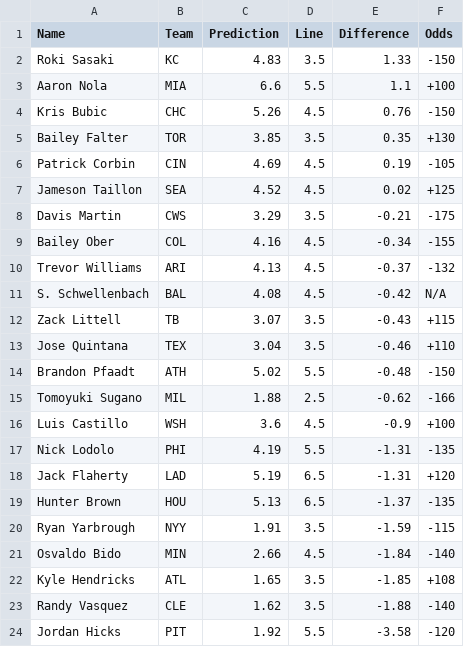
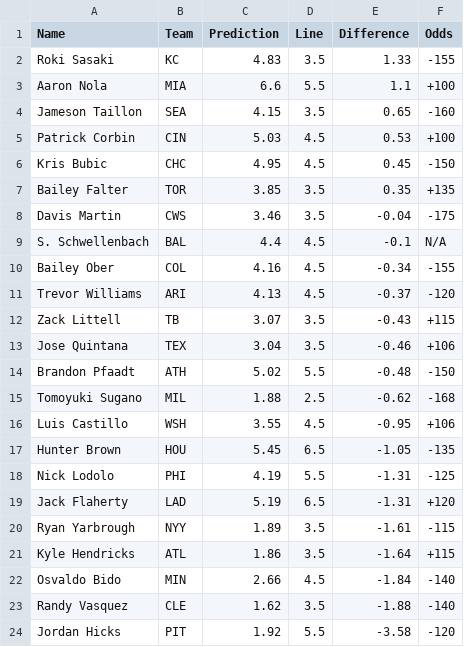
Before and after one commit to bena618/BBSFrontend, a CSV file: model_outputs/strikeout_preds.csv, drawn as a sheet.

Commit message:
Update strikeout_preds.csv from MLB_Models workflow

```diff
--- a/model_outputs/strikeout_preds.csv
+++ b/model_outputs/strikeout_preds.csv
@@ -1,23 +1,23 @@
 Name,Team,Prediction,Line,Difference,Odds
-Roki Sasaki,KC,4.83,3.5,1.33,-150
+Roki Sasaki,KC,4.83,3.5,1.33,-155
 Aaron Nola,MIA,6.6,5.5,1.1,+100
-Kris Bubic,CHC,5.26,4.5,0.76,-150
-Bailey Falter,TOR,3.85,3.5,0.35,+130
-Patrick Corbin,CIN,4.69,4.5,0.19,-105
-Jameson Taillon,SEA,4.52,4.5,0.02,+125
-Davis Martin,CWS,3.29,3.5,-0.21,-175
+Jameson Taillon,SEA,4.15,3.5,0.65,-160
+Patrick Corbin,CIN,5.03,4.5,0.53,+100
+Kris Bubic,CHC,4.95,4.5,0.45,-150
+Bailey Falter,TOR,3.85,3.5,0.35,+135
+Davis Martin,CWS,3.46,3.5,-0.04,-175
+S. Schwellenbach,BAL,4.4,4.5,-0.1,N/A
 Bailey Ober,COL,4.16,4.5,-0.34,-155
-Trevor Williams,ARI,4.13,4.5,-0.37,-132
-S. Schwellenbach,BAL,4.08,4.5,-0.42,N/A
+Trevor Williams,ARI,4.13,4.5,-0.37,-120
 Zack Littell,TB,3.07,3.5,-0.43,+115
-Jose Quintana,TEX,3.04,3.5,-0.46,+110
+Jose Quintana,TEX,3.04,3.5,-0.46,+106
 Brandon Pfaadt,ATH,5.02,5.5,-0.48,-150
-Tomoyuki Sugano,MIL,1.88,2.5,-0.62,-166
-Luis Castillo,WSH,3.6,4.5,-0.9,+100
-Nick Lodolo,PHI,4.19,5.5,-1.31,-135
+Tomoyuki Sugano,MIL,1.88,2.5,-0.62,-168
+Luis Castillo,WSH,3.55,4.5,-0.95,+106
+Hunter Brown,HOU,5.45,6.5,-1.05,-135
+Nick Lodolo,PHI,4.19,5.5,-1.31,-125
 Jack Flaherty,LAD,5.19,6.5,-1.31,+120
-Hunter Brown,HOU,5.13,6.5,-1.37,-135
-Ryan Yarbrough,NYY,1.91,3.5,-1.59,-115
+Ryan Yarbrough,NYY,1.89,3.5,-1.61,-115
+Kyle Hendricks,ATL,1.86,3.5,-1.64,+115
 Osvaldo Bido,MIN,2.66,4.5,-1.84,-140
-Kyle Hendricks,ATL,1.65,3.5,-1.85,+108
 Randy Vasquez,CLE,1.62,3.5,-1.88,-140
```
